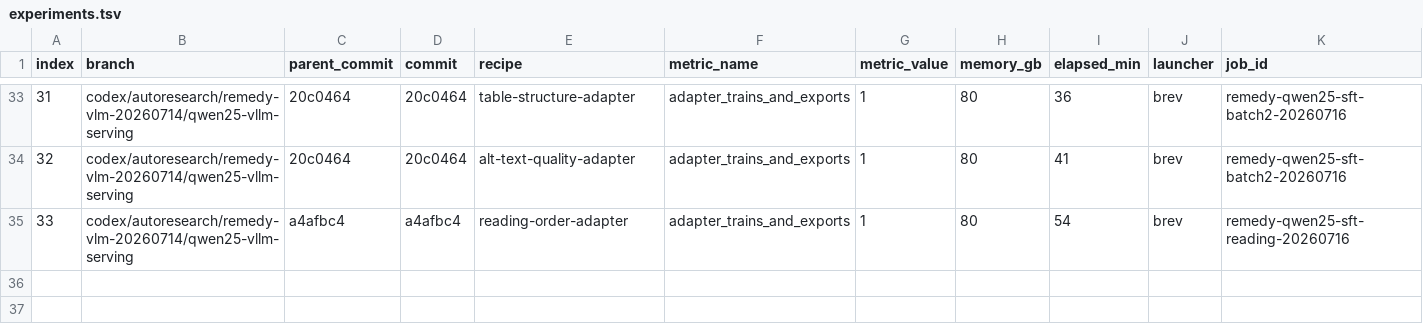
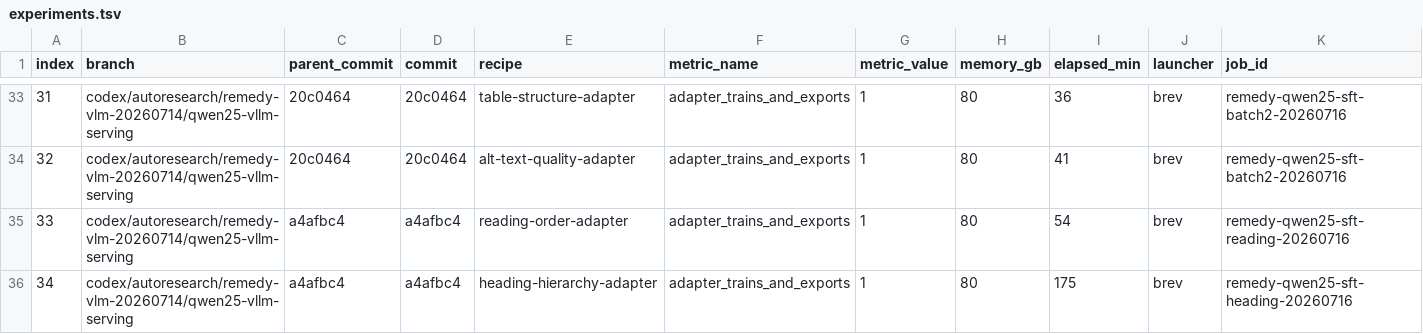
Before and after one commit to projectremedyai/remedy-server, a TSV file: session/20260714_232247/experiments.tsv, drawn as a sheet; only a part is shown, gaps mark what is left out; rows hold the shown columns only; the diff names each change by its address in the sheet, - before the commit and + after, or states it on an @@ line.

```diff
--- a/session/20260714_232247/experiments.tsv
+++ b/session/20260714_232247/experiments.tsv
+row 36: 34 | codex/autoresearch/remedy-vlm-20260714/qwen25-vllm-serving | a4afbc4 | a4afbc4 | heading-hierarchy-adapter | adapter_trains_and_exports | 1 | 80 | 175 | brev | remedy-qwen25-sft-heading-20260716
```
Also changed, not shown: 8 other files.
